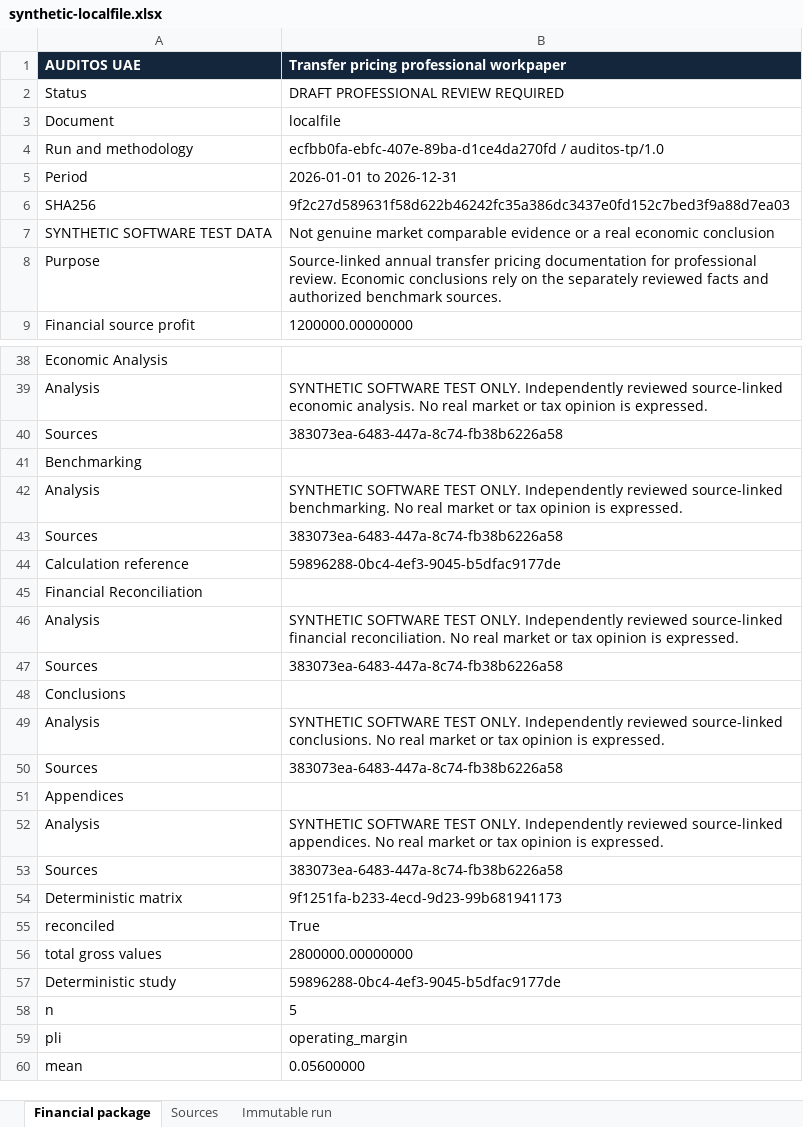
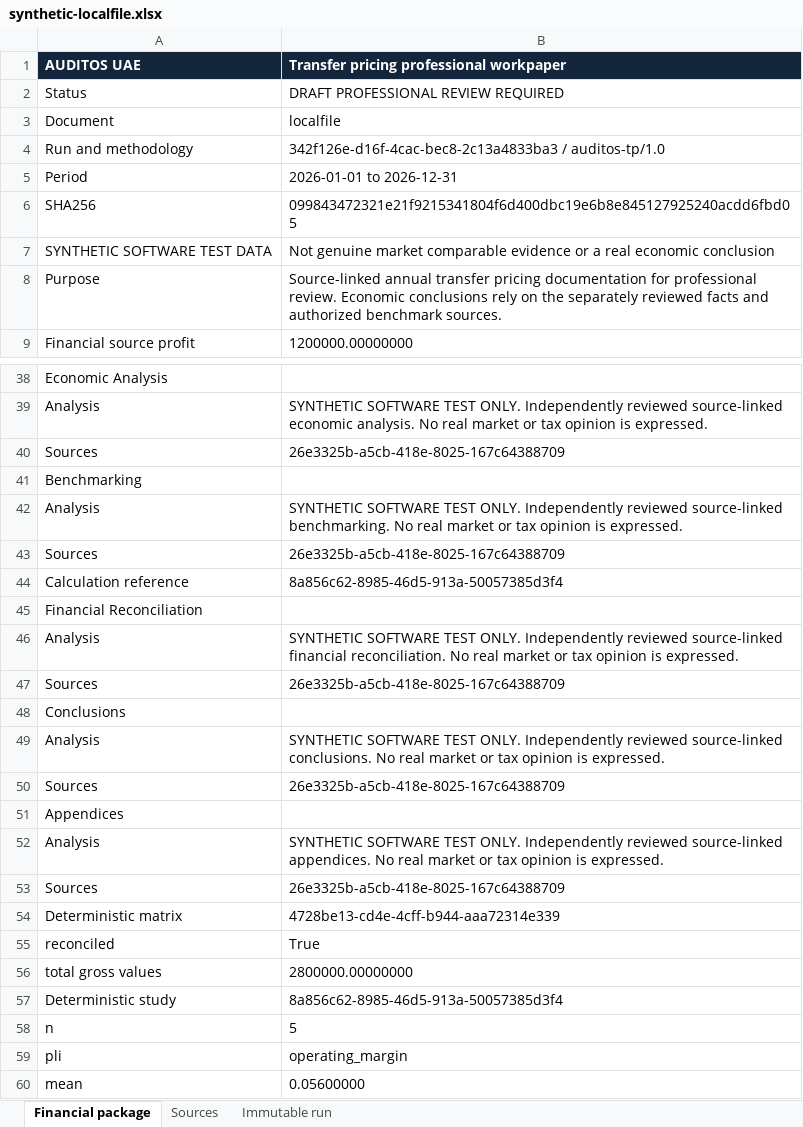
Before and after one commit to indianservers/MrAuditorUAE, an Excel workbook: docs/phase-8/export-evidence/synthetic-localfile.xlsx, sheet Financial package, drawn as a sheet; only a part is shown, gaps mark what is left out; values as stored, in another font and other column widths than the file's, no borders; the diff covers the shown part only; the diff names each change by its address in the sheet, - before the commit and + after, or states it on an @@ line.

```diff
--- a/docs/phase-8/export-evidence/synthetic-localfile.xlsx (sheet Financial package)
+++ b/docs/phase-8/export-evidence/synthetic-localfile.xlsx (sheet Financial package)
-B4: ecfbb0fa-ebfc-407e-89ba-d1ce4da270fd / auditos-tp/1.0
+B4: 342f126e-d16f-4cac-bec8-2c13a4833ba3 / auditos-tp/1.0
-B6: 9f2c27d589631f58d622b46242fc35a386dc3437e0fd152c7bed3f9a88d7ea03
+B6: 099843472321e21f9215341804f6d400dbc19e6b8e845127925240acdd6fbd05
-B40: 383073ea-6483-447a-8c74-fb38b6226a58
+B40: 26e3325b-a5cb-418e-8025-167c64388709
-B43: 383073ea-6483-447a-8c74-fb38b6226a58
+B43: 26e3325b-a5cb-418e-8025-167c64388709
-B44: 59896288-0bc4-4ef3-9045-b5dfac9177de
+B44: 8a856c62-8985-46d5-913a-50057385d3f4
-B47: 383073ea-6483-447a-8c74-fb38b6226a58
+B47: 26e3325b-a5cb-418e-8025-167c64388709
-B50: 383073ea-6483-447a-8c74-fb38b6226a58
+B50: 26e3325b-a5cb-418e-8025-167c64388709
-B53: 383073ea-6483-447a-8c74-fb38b6226a58
+B53: 26e3325b-a5cb-418e-8025-167c64388709
-B54: 9f1251fa-b233-4ecd-9d23-99b681941173
+B54: 4728be13-cd4e-4cff-b944-aaa72314e339
-B57: 59896288-0bc4-4ef3-9045-b5dfac9177de
+B57: 8a856c62-8985-46d5-913a-50057385d3f4
```
Also changed, not shown: 10 edited cells elsewhere in this sheet, sheet Immutable run, sheet Sources, 25 other files.
